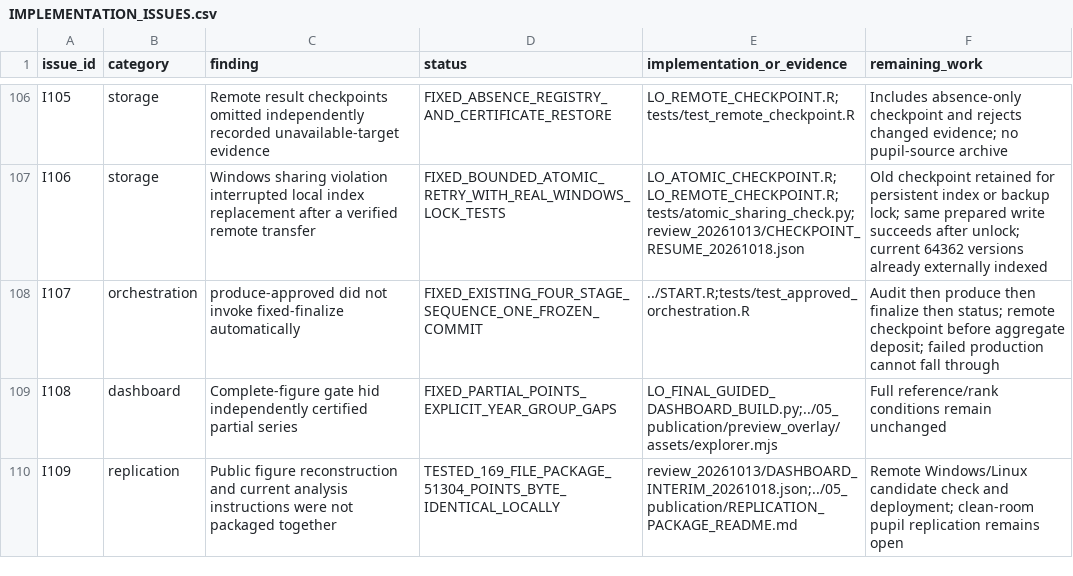
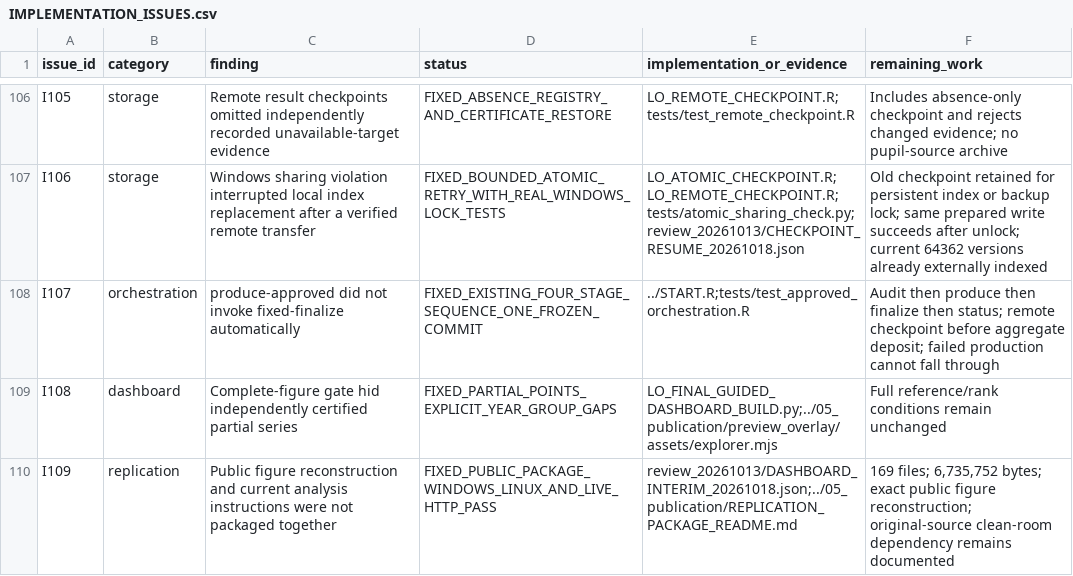
Before and after one commit to Netherlands-Opportunity-Lab/Learning-Outcomes, a CSV file: 06_pipeline/review_20261013/IMPLEMENTATION_ISSUES.csv, drawn as a sheet; only a part is shown, gaps mark what is left out.

```diff
--- a/06_pipeline/review_20261013/IMPLEMENTATION_ISSUES.csv
+++ b/06_pipeline/review_20261013/IMPLEMENTATION_ISSUES.csv
@@ -109,2 +109,2 @@ I107,orchestration,produce-approved did not invoke fixed-finalize automatically,
 I108,dashboard,Complete-figure gate hid independently certified partial series,FIXED_PARTIAL_POINTS_EXPLICIT_YEAR_GROUP_GAPS,LO_FINAL_GUIDED_DASHBOARD_BUILD.py;../05_publication/preview_overlay/assets/explorer.mjs,Full reference/rank conditions remain unchanged
-I109,replication,Public figure reconstruction and current analysis instructions were not packaged together,TESTED_169_FILE_PACKAGE_51304_POINTS_BYTE_IDENTICAL_LOCALLY,review_20261013/DASHBOARD_INTERIM_20261018.json;../05_publication/REPLICATION_PACKAGE_README.md,Remote Windows/Linux candidate check and deployment; clean-room pupil replication remains open
+I109,replication,Public figure reconstruction and current analysis instructions were not packaged together,FIXED_PUBLIC_PACKAGE_WINDOWS_LINUX_AND_LIVE_HTTP_PASS,review_20261013/DASHBOARD_INTERIM_20261018.json;../05_publication/REPLICATION_PACKAGE_README.md,"169 files; 6,735,752 bytes; exact public figure reconstruction; original-source clean-room dependency remains documented"
```
Also changed, not shown: 06_pipeline/ACCEPTATIE_EN_VOORTGANG.csv, 3 other files.
